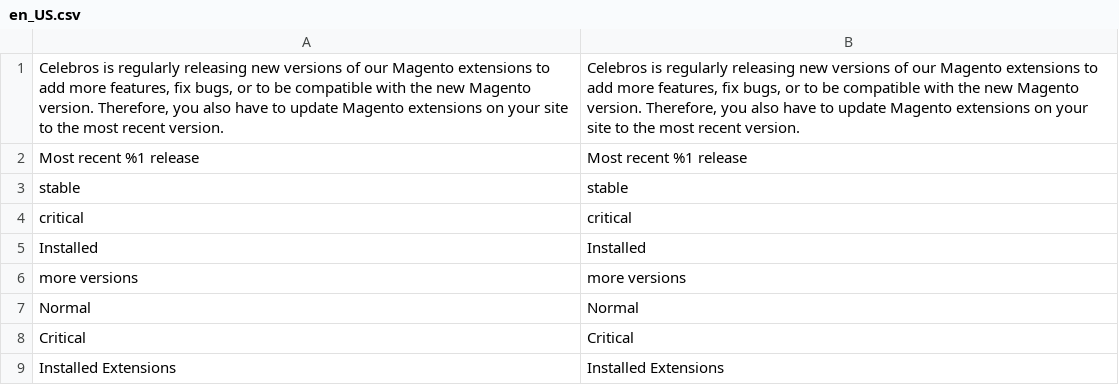
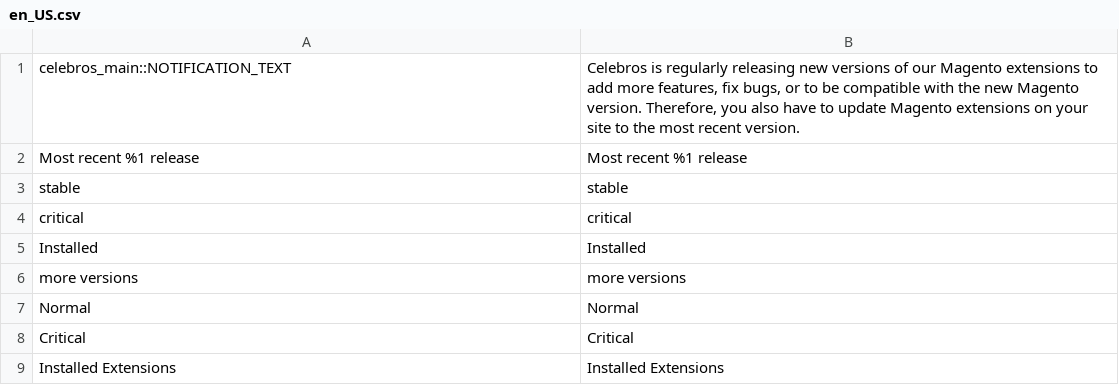
Before and after one commit to CelebrosLtd/M2_Main, a CSV file: i18n/en_US.csv, drawn as a sheet.

```diff
--- a/i18n/en_US.csv
+++ b/i18n/en_US.csv
@@ -1,2 +1,2 @@
-"Celebros is regularly releasing new versions of our Magento extensions to add more features, fix bugs, or to be compatible with the new Magento version. Therefore, you also have to update Magento extensions on your site to the most recent version.","Celebros is regularly releasing new versions of our Magento extensions to add more features, fix bugs, or to be compatible with the new Magento version. Therefore, you also have to update Magento extensions on your site to the most recent version."
+"celebros_main::NOTIFICATION_TEXT","Celebros is regularly releasing new versions of our Magento extensions to add more features, fix bugs, or to be compatible with the new Magento version. Therefore, you also have to update Magento extensions on your site to the most recent version."
 "Most recent %1 release", "Most recent %1 release"
```
Also changed, not shown: 9 other files.
